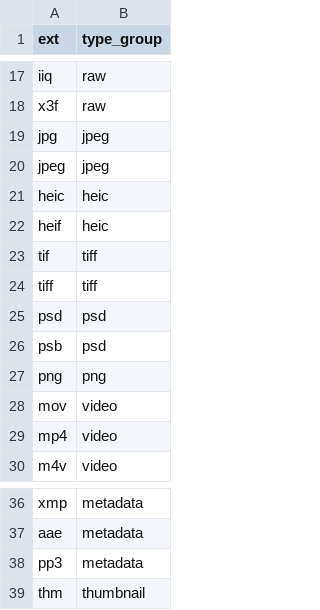
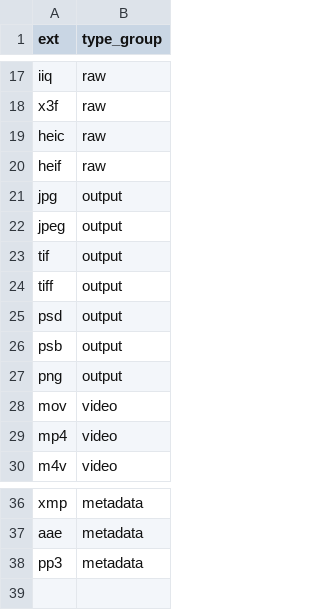
Before and after one commit to teunispolak/photo-storage-analyzer, a CSV file: analyse/types.csv, drawn as a sheet; only a part is shown, gaps mark what is left out.

```diff
--- a/analyse/types.csv
+++ b/analyse/types.csv
@@ -18,11 +18,11 @@ iiq,raw
 x3f,raw
-jpg,jpeg
-jpeg,jpeg
-heic,heic
-heif,heic
-tif,tiff
-tiff,tiff
-psd,psd
-psb,psd
-png,png
+heic,raw
+heif,raw
+jpg,output
+jpeg,output
+tif,output
+tiff,output
+psd,output
+psb,output
+png,output
 mov,video
@@ -38,2 +38 @@ aae,metadata
 pp3,metadata
-thm,thumbnail
```
Also changed, not shown: analyse/pivot_columns.csv, 2 other files.
